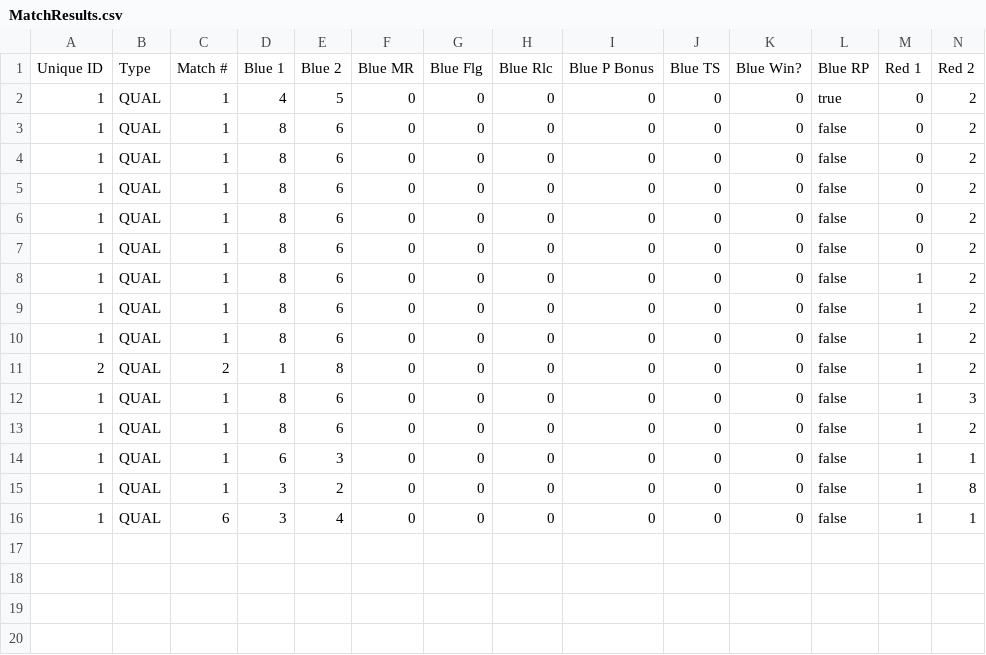
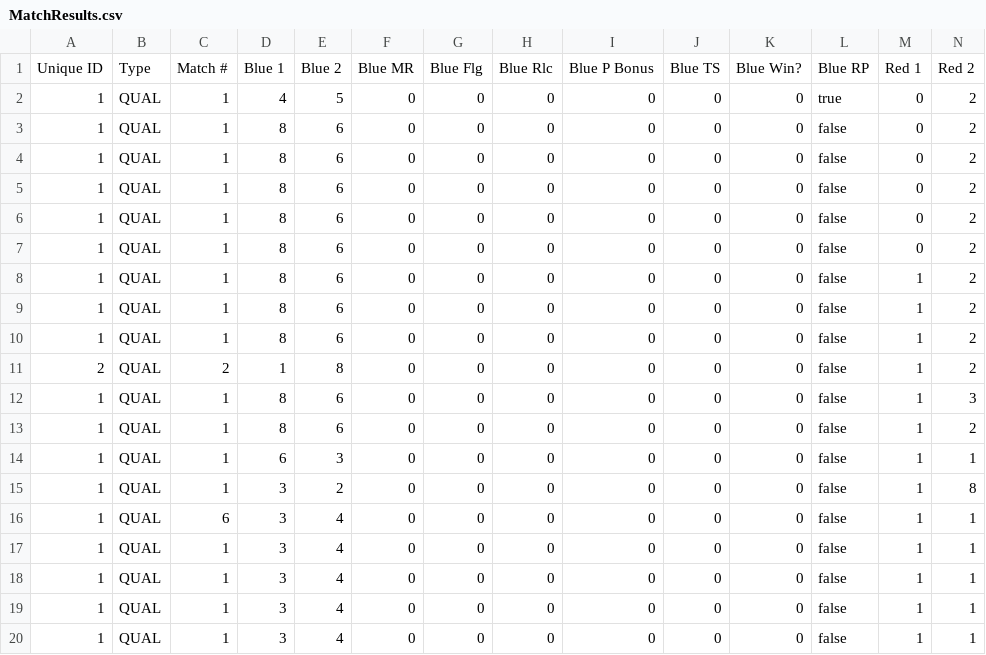
Before and after one commit to KINGTeC2169/RoyalField, a CSV file: FMS/src/bin/data/MatchResults.csv, drawn as a sheet; only a part is shown; rows hold the shown columns only; the diff names each change by its address in the sheet, - before the commit and + after, or states it on an @@ line.

```diff
--- a/FMS/src/bin/data/MatchResults.csv
+++ b/FMS/src/bin/data/MatchResults.csv
+row 17: 1 | QUAL | 1 | 3 | 4 | 0 | 0 | 0 | 0 | 0 | 0 | false | 1 | 1
+row 18: 1 | QUAL | 1 | 3 | 4 | 0 | 0 | 0 | 0 | 0 | 0 | false | 1 | 1
+row 19: 1 | QUAL | 1 | 3 | 4 | 0 | 0 | 0 | 0 | 0 | 0 | false | 1 | 1
+row 20: 1 | QUAL | 1 | 3 | 4 | 0 | 0 | 0 | 0 | 0 | 0 | false | 1 | 1
```
Also changed, not shown: FMS/out/production/FMS/bin/data/MatchResults.csv, FMS/out/production/FMS/bin/data/Teams.csv, 9 other files.
